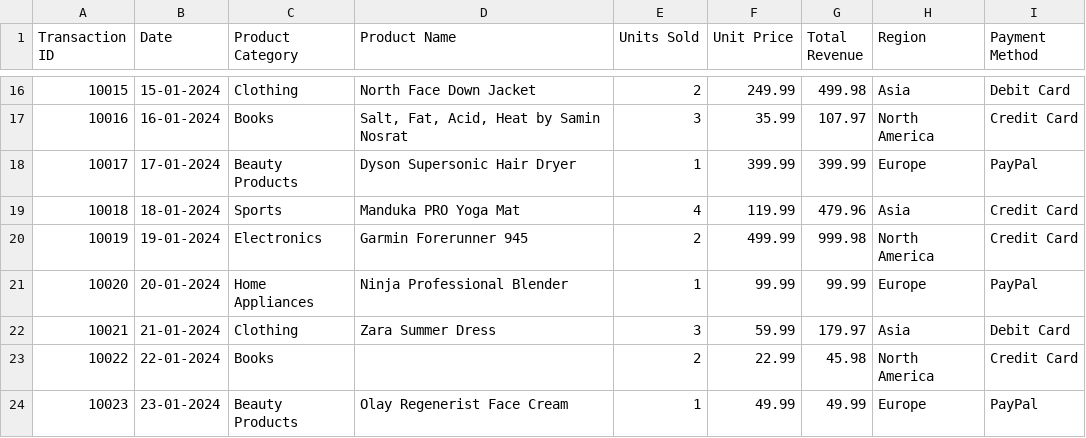
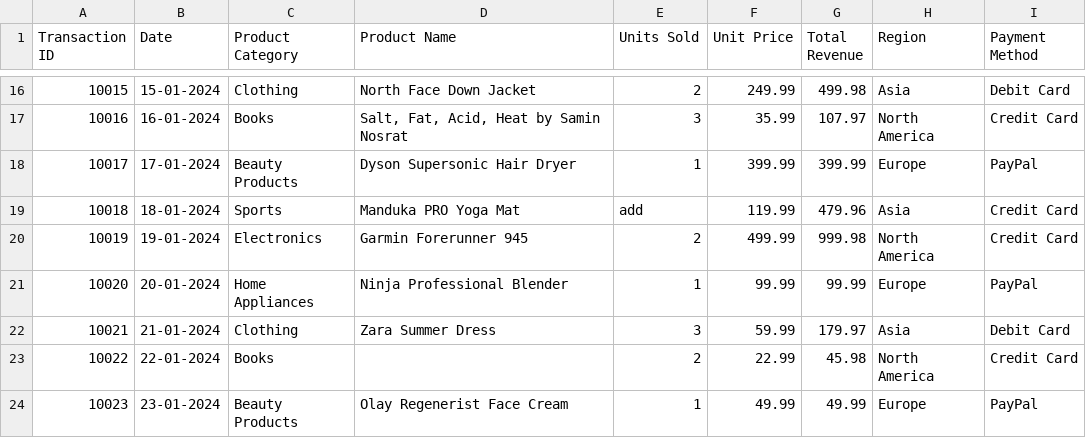
Before and after one commit to Abhishekkute234/Data_Pre_Processsing, a CSV file: Online Sales Data.csv, drawn as a sheet; only a part is shown, gaps mark what is left out.

```diff
--- a/Online Sales Data.csv
+++ b/Online Sales Data.csv
@@ -18,3 +18,3 @@ Transaction ID,Date,Product Category,Product Name,Units Sold,Unit Price,Total Re
 10017,17-01-2024,Beauty Products,Dyson Supersonic Hair Dryer,1,399.99,399.99,Europe,PayPal
-10018,18-01-2024,Sports,Manduka PRO Yoga Mat,4,119.99,479.96,Asia,Credit Card
+10018,18-01-2024,Sports,Manduka PRO Yoga Mat,add,119.99,479.96,Asia,Credit Card
 10019,19-01-2024,Electronics,Garmin Forerunner 945,2,499.99,999.98,North America,Credit Card
```
Also changed, not shown: 1 other file.
